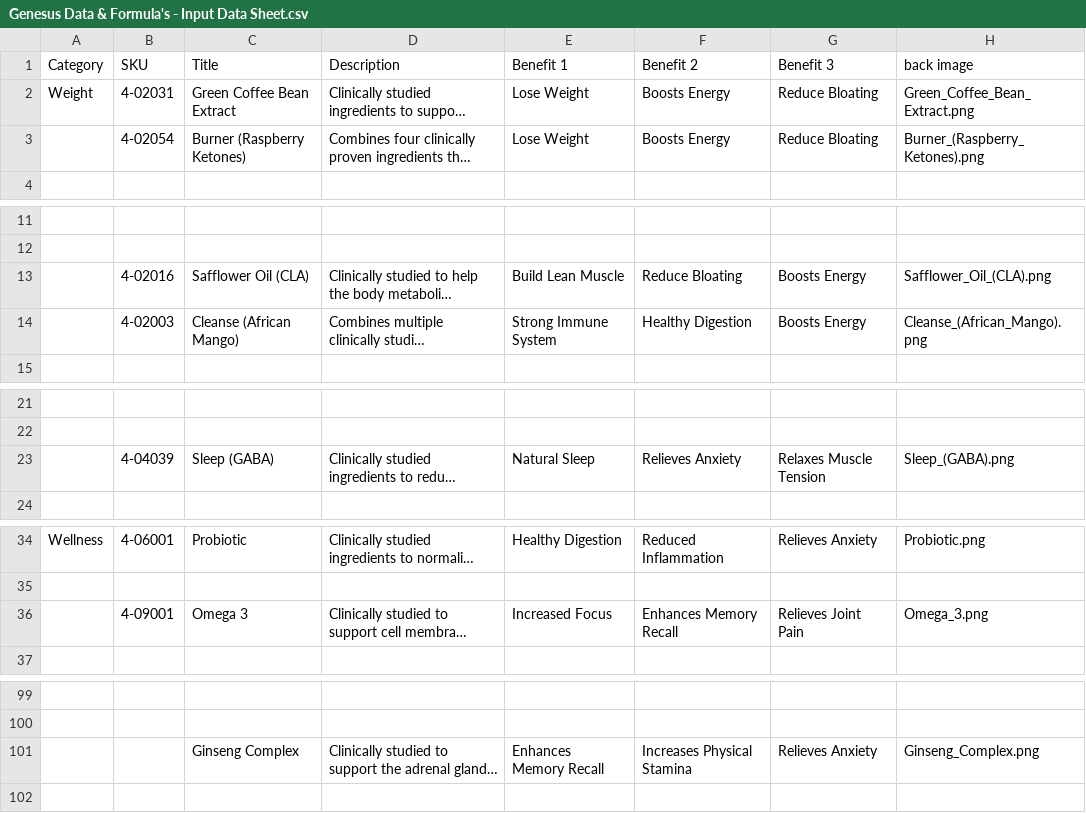
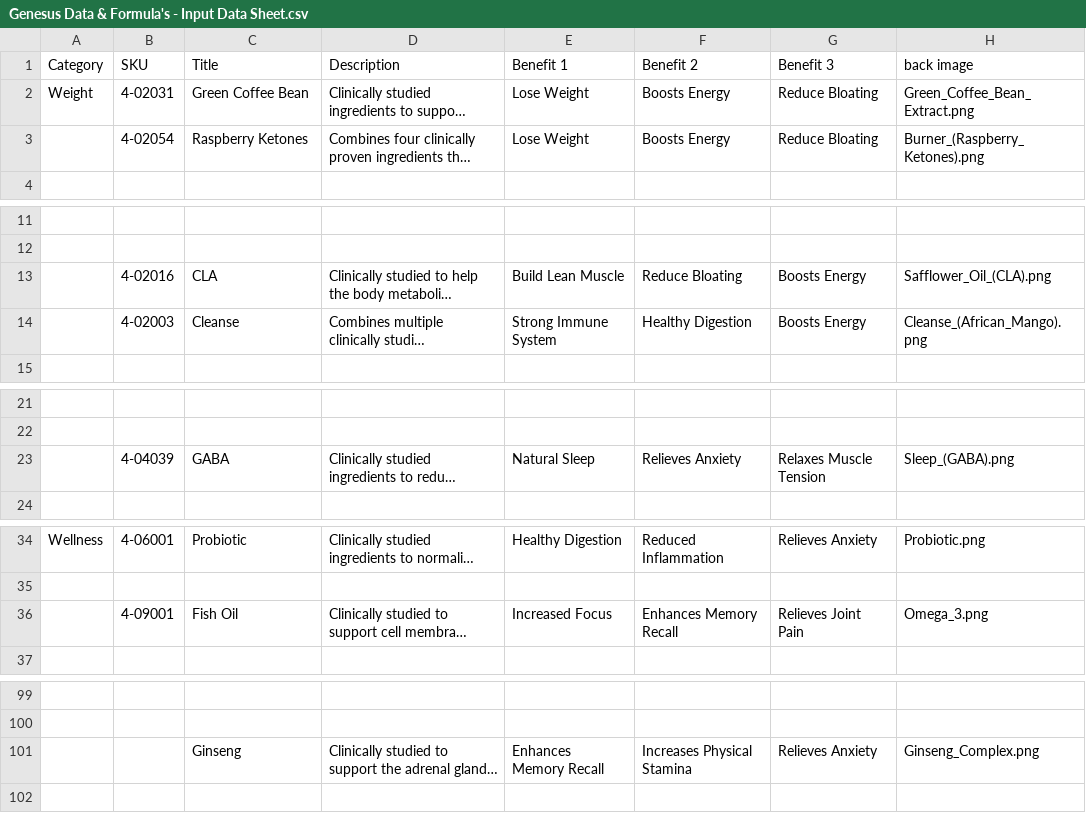
Before and after one commit to amatthi/Genesus, a CSV file: storage/csv/Genesus Data & Formula's - Input Data Sheet.csv, drawn as a sheet; only a part is shown, gaps mark what is left out; long unchanged cells end in …; the diff names each change by its address in the sheet, - before the commit and + after, or states it on an @@ line.

```diff
--- a/storage/csv/Genesus Data & Formula's - Input Data Sheet.csv
+++ b/storage/csv/Genesus Data & Formula's - Input Data Sheet.csv
-C2 (Title): Green Coffee Bean Extract
+C2 (Title): Green Coffee Bean
-C3 (Title): Burner (Raspberry Ketones)
+C3 (Title): Raspberry Ketones
-C13 (Title): Safflower Oil (CLA)
+C13 (Title): CLA
-C14 (Title): Cleanse (African Mango)
+C14 (Title): Cleanse
-C23 (Title): Sleep (GABA)
+C23 (Title): GABA
-C36 (Title): Omega 3
+C36 (Title): Fish Oil
-C101 (Title): Ginseng Complex
+C101 (Title): Ginseng
```
Also changed, not shown: 25 other files.
